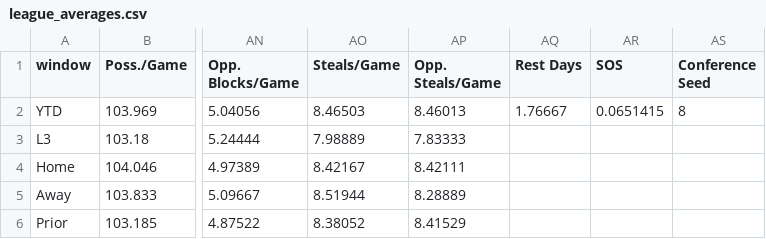
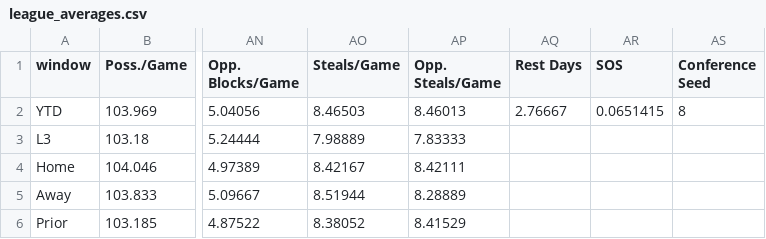
Before and after one commit to sammoldenhauer-ops/NBA-Model, a CSV file: web/public/data/stats/league_averages.csv, drawn as a sheet; only a part is shown, gaps mark what is left out; the diff names each change by its address in the sheet, - before the commit and + after, or states it on an @@ line.

```diff
--- a/web/public/data/stats/league_averages.csv
+++ b/web/public/data/stats/league_averages.csv
-AQ2 (Rest Days): 1.76667
+AQ2 (Rest Days): 2.76667
```
Also changed, not shown: pipeline/cache/lines.csv, web/public/data/stats/slate.csv, 16 other files.
